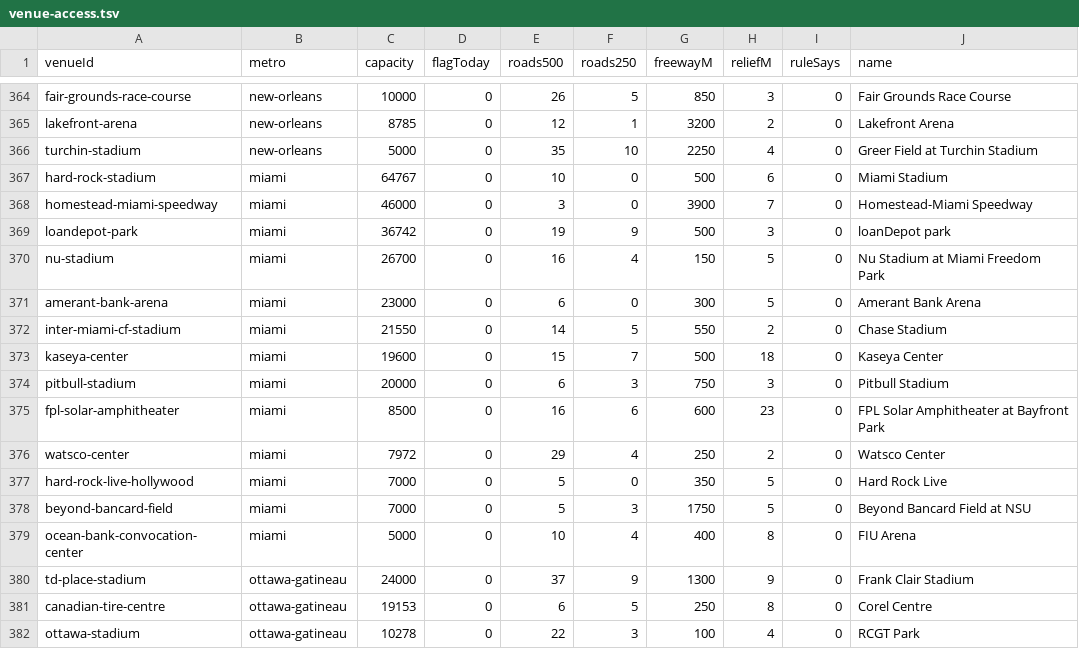
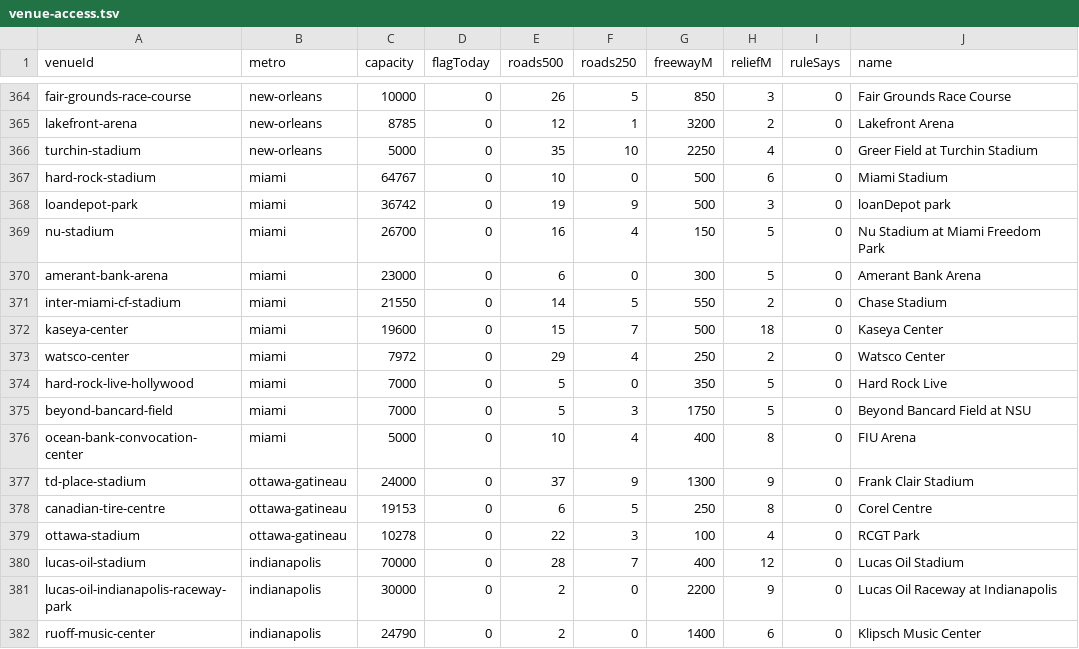
Before and after one commit to kylieau/fan-friction, a TSV file: data/venue-access.tsv, drawn as a sheet; only a part is shown, gaps mark what is left out; the shorter side is filled out with more unchanged rows; the diff names each change by its address in the sheet, - before the commit and + after, or states it on an @@ line.

Commit message:
Miami: blank conflicting Homestead/FPL Solar/Pitbull capacities (BACKLOG); remove duplicate visitor padres entry; resolve teams merge (colts moved to Indianapolis)

```diff
--- a/data/venue-access.tsv
+++ b/data/venue-access.tsv
-row 368: homestead-miami-speedway | miami | 46000 | 0 | 3 | 0 | 3900 | 7 | 0 | Homestead-Miami Speedway
-row 374: pitbull-stadium | miami | 20000 | 0 | 6 | 3 | 750 | 3 | 0 | Pitbull Stadium
-row 375: fpl-solar-amphitheater | miami | 8500 | 0 | 16 | 6 | 600 | 23 | 0 | FPL Solar Amphitheater at Bayfront Park
```
Also changed, not shown: 3 other files.
